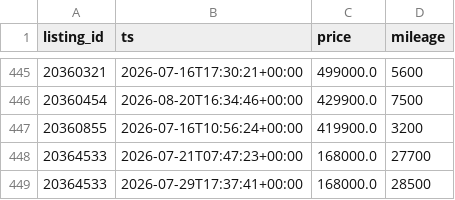
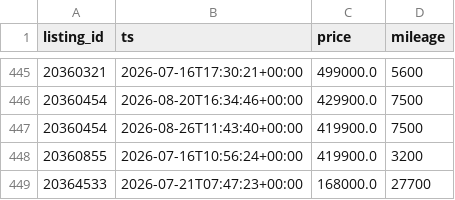
Before and after one commit to christiankehr1/ferrari-tracker, a CSV file: data/snapshots.csv, drawn as a sheet; only a part is shown, gaps mark what is left out; the shorter side is filled out with more unchanged rows.

```diff
--- a/data/snapshots.csv
+++ b/data/snapshots.csv
@@ -446,2 +446,3 @@ listing_id,ts,price,mileage
 20360454,2026-08-20T16:34:46+00:00,429900.0,7500
+20360454,2026-08-26T11:43:40+00:00,419900.0,7500
 20360855,2026-07-16T10:56:24+00:00,419900.0,3200
```
Also changed, not shown: 2 other files.
